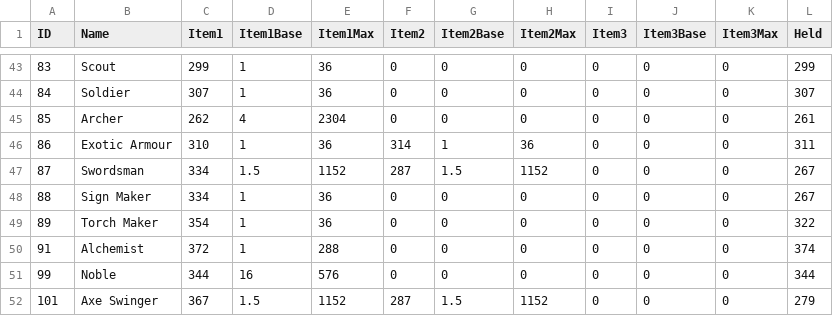
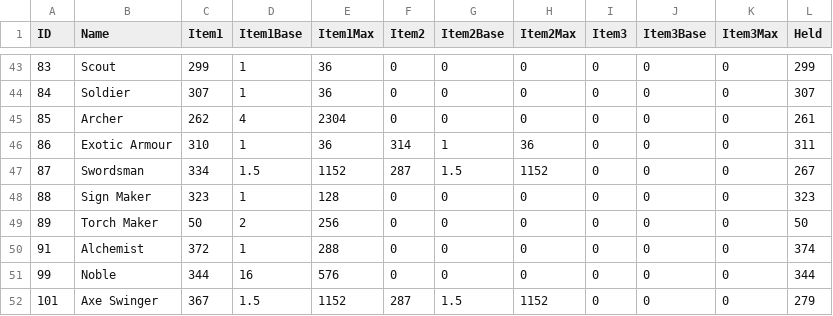
Before and after one commit to Jessy1237/DwarfCraft_premerge, a CSV file: src/default_files/skills.csv, drawn as a sheet; only a part is shown, gaps mark what is left out.

```diff
--- a/src/default_files/skills.csv
+++ b/src/default_files/skills.csv
@@ -47,4 +47,4 @@ ID,Name,Item1,Item1Base,Item1Max,Item2,Item2Base,Item2Max,Item3,Item3Base,Item3M
 87,Swordsman,334,1.5,1152,287,1.5,1152,0,0,0,267
-88,Sign Maker,334,1,36,0,0,0,0,0,0,267
-89,Torch Maker,354,1,36,0,0,0,0,0,0,322
+88,Sign Maker,323,1,128,0,0,0,0,0,0,323
+89,Torch Maker,50,2,256,0,0,0,0,0,0,50
 91,Alchemist,372,1,288,0,0,0,0,0,0,374
```
Also changed, not shown: 8 other files.
